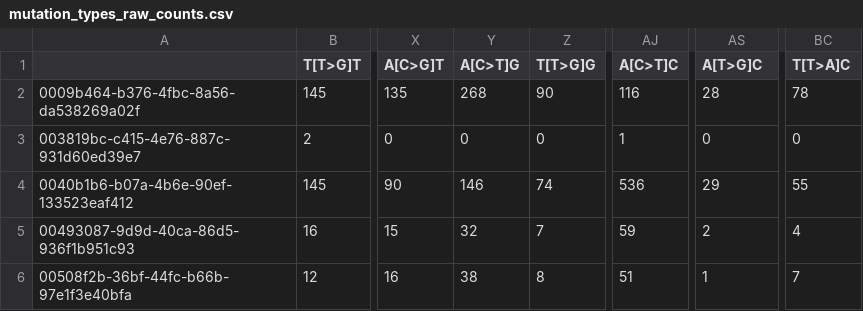
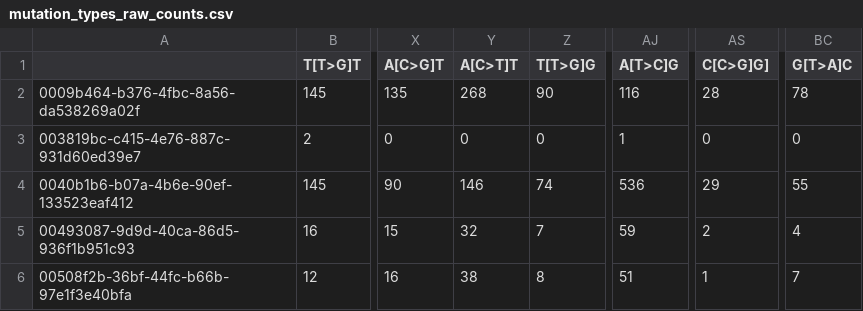
Before and after one commit to morrislab/damuta, a CSV file: mutation_types_raw_counts.csv, drawn as a sheet; only a part is shown, gaps mark what is left out; the diff names each change by its address in the sheet, - before the commit and + after, or states it on an @@ line.

Commit message:
duplicate fix

```diff
--- a/mutation_types_raw_counts.csv
+++ b/mutation_types_raw_counts.csv
-Y1: A[C>T]G
+Y1: A[C>T]T
-AJ1: A[C>T]C
+AJ1: A[T>C]G
-AS1: A[T>G]C
+AS1: C[C>G]G]
-BC1: T[T>A]C
+BC1: G[T>A]C
```
